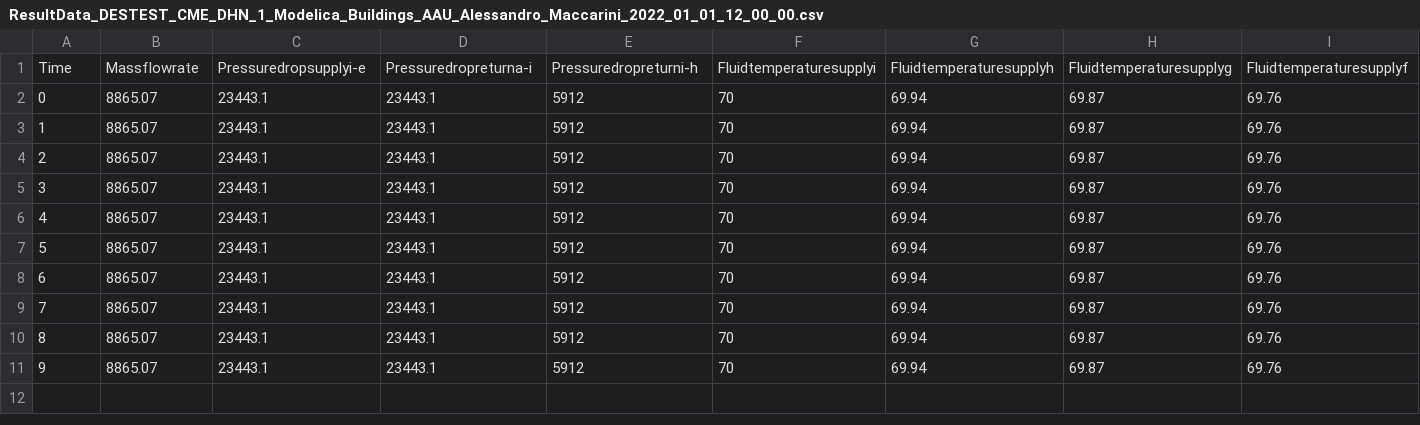
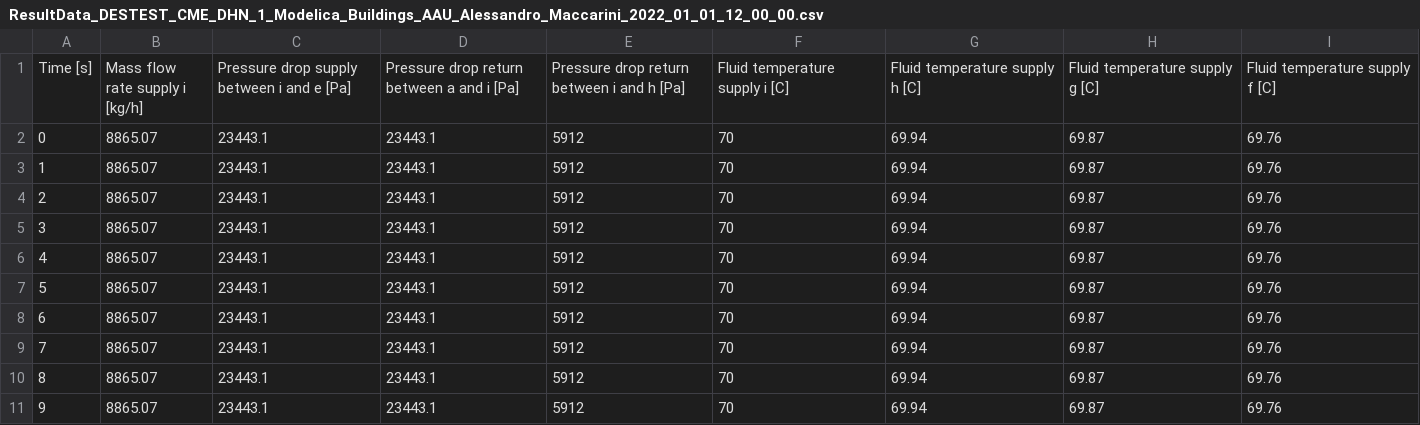
Before and after one commit to HichamJohra/DESTEST_3.0, a CSV file: Result data/CME_DHN_1/ResultData_DESTEST_CME_DHN_1_Modelica_Buildings_AAU_Alessandro_Maccarini_2022_01_01_12_00_00.csv, drawn as a sheet; only a part is shown; removed rows and columns are numbered as before the commit, all else as after; rows hold the shown columns only; the diff names each change by its address in the sheet, - before the commit and + after, or states it on an @@ line.

Commit message:
Rules in YAML specs (pydantic schema); filename_check reads them; data/metadata pairing check; CitySim result; CSV headers to spec; TRNSYS 2021 heat loss in W

```diff
--- a/Result data/CME_DHN_1/ResultData_DESTEST_CME_DHN_1_Modelica_Buildings_AAU_Alessandro_Maccarini_2022_01_01_12_00_00.csv
+++ b/Result data/CME_DHN_1/ResultData_DESTEST_CME_DHN_1_Modelica_Buildings_AAU_Alessandro_Maccarini_2022_01_01_12_00_00.csv
-row 1: Time | Massflowrate | Pressuredropsupplyi-e | Pressuredropreturna-i | Pressuredropreturni-h | Fluidtemperaturesupplyi | Fluidtemperaturesupplyh | Fluidtemperaturesupplyg | Fluidtemperaturesupplyf
+row 1: Time [s] | Mass flow rate supply i [kg/h] | Pressure drop supply between i and e [Pa] | Pressure drop return between a and i [Pa] | Pressure drop return between i and h [Pa] | Fluid temperature supply i [C] | Fluid temperature supply h [C] | Fluid temperature supply g [C] | Fluid temperature supply f [C]
```
Also changed, not shown: Result data/CME_DHN_1/ResultData_DESTEST_CME_DHN_1_Modelica_Buildings_AAU_Jerome_Laluce_2022_01_01_12_00_00.csv, Result data/CME_DHN_1/ResultData_DESTEST_CME_DHN_1_Modelica_Buildings_AAU_Martin_Frandsen_2022_01_01_12_00_00.csv, 28 other files.
